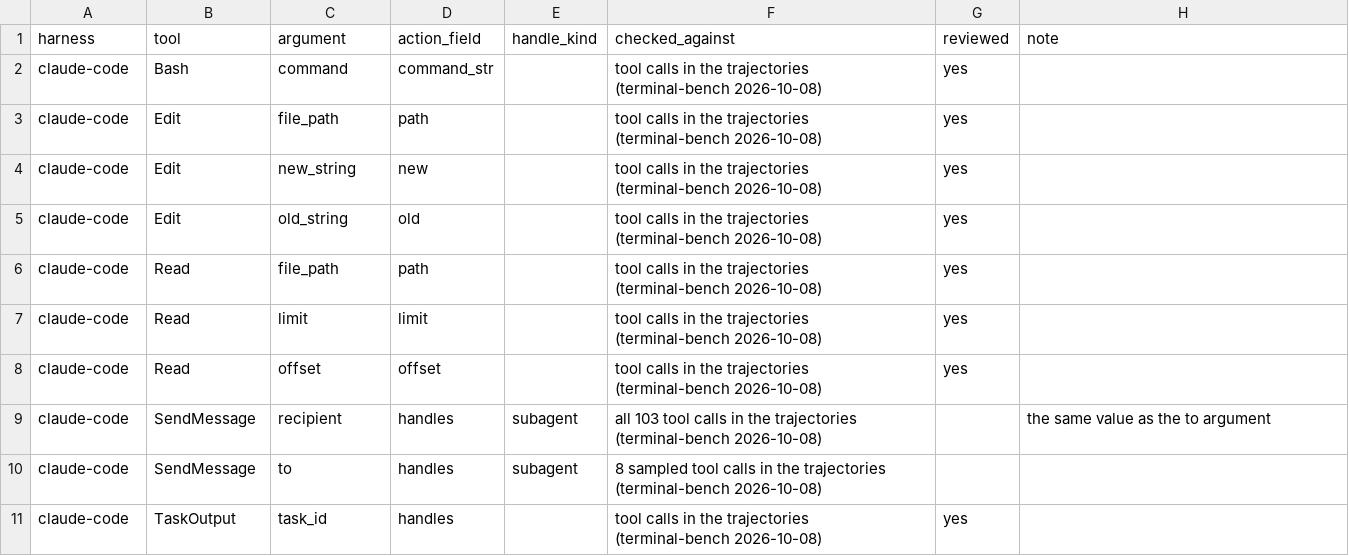
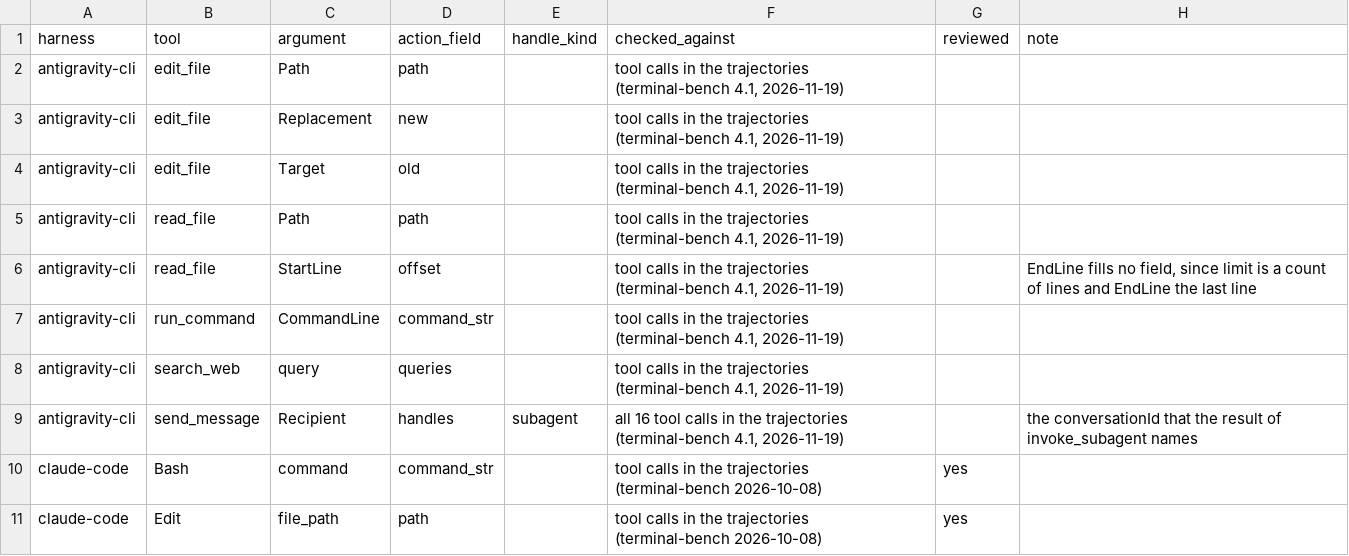
Before and after one commit to 0xjunha/tb-internet-use, a CSV file: src/tb_internet_use/knowledge/catalogs/tool_call/harness_tool_arguments.csv, drawn as a sheet; only a part is shown; the shorter side is filled out with more unchanged rows.

```diff
--- a/src/tb_internet_use/knowledge/catalogs/tool_call/harness_tool_arguments.csv
+++ b/src/tb_internet_use/knowledge/catalogs/tool_call/harness_tool_arguments.csv
@@ -1,2 +1,10 @@
 harness,tool,argument,action_field,handle_kind,checked_against,reviewed,note
+antigravity-cli,edit_file,Path,path,,"tool calls in the trajectories (terminal-bench 4.1, 2026-11-19)",,
+antigravity-cli,edit_file,Replacement,new,,"tool calls in the trajectories (terminal-bench 4.1, 2026-11-19)",,
+antigravity-cli,edit_file,Target,old,,"tool calls in the trajectories (terminal-bench 4.1, 2026-11-19)",,
+antigravity-cli,read_file,Path,path,,"tool calls in the trajectories (terminal-bench 4.1, 2026-11-19)",,
+antigravity-cli,read_file,StartLine,offset,,"tool calls in the trajectories (terminal-bench 4.1, 2026-11-19)",,"EndLine fills no field, since limit is a count of lines and EndLine the last line"
+antigravity-cli,run_command,CommandLine,command_str,,"tool calls in the trajectories (terminal-bench 4.1, 2026-11-19)",,
+antigravity-cli,search_web,query,queries,,"tool calls in the trajectories (terminal-bench 4.1, 2026-11-19)",,
+antigravity-cli,send_message,Recipient,handles,subagent,"all 16 tool calls in the trajectories (terminal-bench 4.1, 2026-11-19)",,the conversationId that the result of invoke_subagent names
 claude-code,Bash,command,command_str,,tool calls in the trajectories (terminal-bench 2026-10-08),yes,
```
Also changed, not shown: src/tb_internet_use/knowledge/catalogs/tool_call/harness_tools.csv, src/tb_internet_use/knowledge/declarations/tool_call/harness_result_formats/harness_result_format_reviews.csv, 12 other files.
